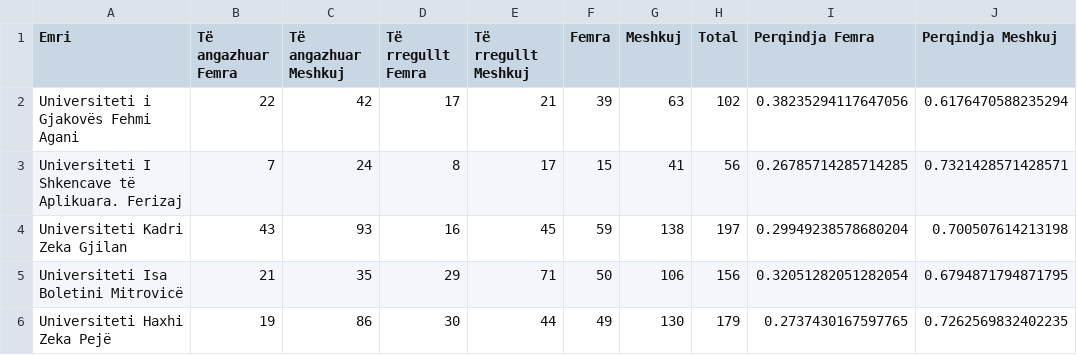
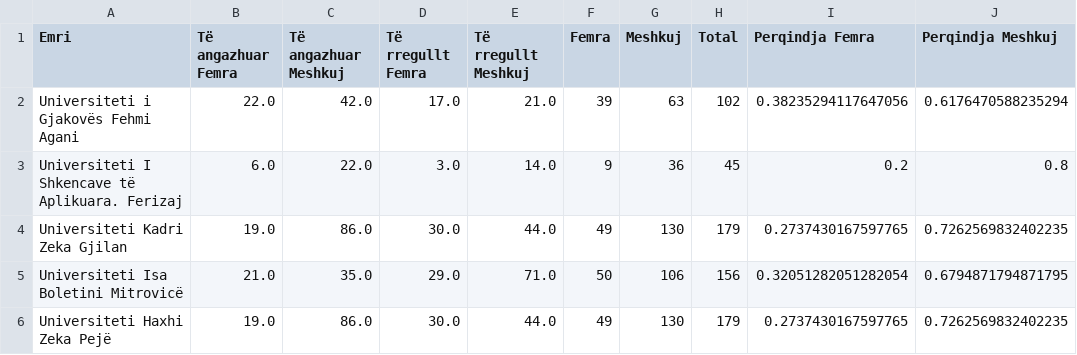
Before and after one commit to gentrexha/kosovo-gender-equality-academia, a CSV file: data/processed/gender-equality-tertiary-kosovo.csv, drawn as a sheet; only a part is shown; the diff covers the shown part only.

```diff
--- a/data/processed/gender-equality-tertiary-kosovo.csv
+++ b/data/processed/gender-equality-tertiary-kosovo.csv
@@ -1,6 +1,6 @@
 Emri,Të angazhuar Femra,Të angazhuar Meshkuj,Të rregullt Femra,Të rregullt Meshkuj,Femra,Meshkuj,Total,Perqindja Femra,Perqindja Meshkuj
-Universiteti i Gjakovës Fehmi Agani,22,42,17,21,39,63,102,0.38235294117647056,0.6176470588235294
-Universiteti I Shkencave të Aplikuara. Ferizaj,7,24,8,17,15,41,56,0.26785714285714285,0.7321428571428571
-Universiteti Kadri Zeka Gjilan,43,93,16,45,59,138,197,0.29949238578680204,0.700507614213198
-Universiteti Isa Boletini Mitrovicë,21,35,29,71,50,106,156,0.32051282051282054,0.6794871794871795
-Universiteti Haxhi Zeka Pejë,19,86,30,44,49,130,179,0.2737430167597765,0.7262569832402235
+Universiteti i Gjakovës Fehmi Agani,22.0,42.0,17.0,21.0,39,63,102,0.38235294117647056,0.6176470588235294
+Universiteti I Shkencave të Aplikuara. Ferizaj,6.0,22.0,3.0,14.0,9,36,45,0.2,0.8
+Universiteti Kadri Zeka Gjilan,19.0,86.0,30.0,44.0,49,130,179,0.2737430167597765,0.7262569832402235
+Universiteti Isa Boletini Mitrovicë,21.0,35.0,29.0,71.0,50,106,156,0.32051282051282054,0.6794871794871795
+Universiteti Haxhi Zeka Pejë,19.0,86.0,30.0,44.0,49,130,179,0.2737430167597765,0.7262569832402235
```
Also changed, not shown: 1 moved row and 17 edited cells elsewhere in this file, data/processed/gender-equality.csv, data/raw/staff/gjilan.csv, 39 other files.
